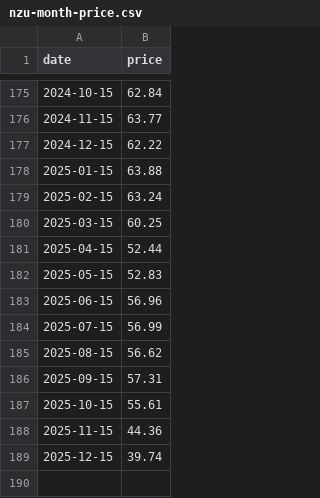
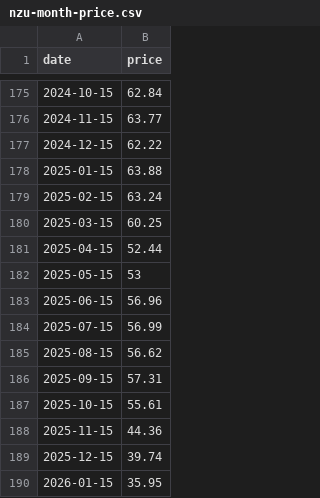
Before and after one commit to theecanmole/NZ-emission-unit-prices, a CSV file: nzu-month-price.csv, drawn as a sheet; only a part is shown, gaps mark what is left out.

```diff
--- a/nzu-month-price.csv
+++ b/nzu-month-price.csv
@@ -181,3 +181,3 @@
 2025-04-15,52.44
-2025-05-15,52.83
+2025-05-15,53
 2025-06-15,56.96
@@ -189 +189,2 @@
 2025-12-15,39.74
+2026-01-15,35.95
```
Also changed, not shown: nzu-edited-raw-prices-data.csv, nzu-final-prices-data.csv, 15 other files.
